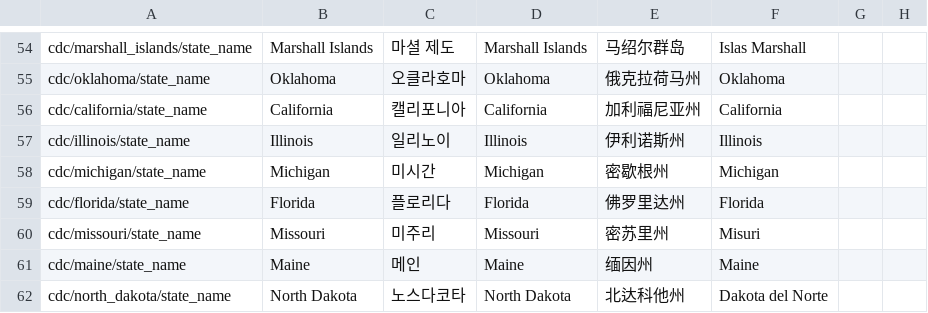
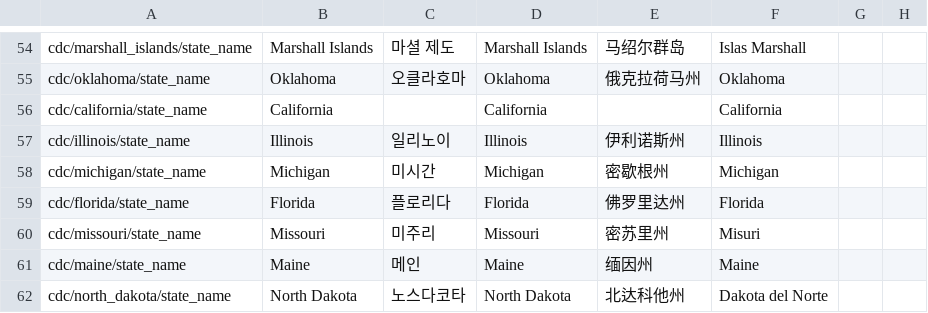
Before and after one commit to microsoft/covid-vaccine-bot, a CSV file: packages/plans/data/localization/cdc-state-names.csv, drawn as a sheet; only a part is shown, gaps mark what is left out; the diff names each change by its address in the sheet, - before the commit and + after, or states it on an @@ line.

Commit message:
auto file update

```diff
--- a/packages/plans/data/localization/cdc-state-names.csv
+++ b/packages/plans/data/localization/cdc-state-names.csv
-C56: 캘리포니아
+C56: (empty)
-E56: 加利福尼亚州
+E56: (empty)
```
